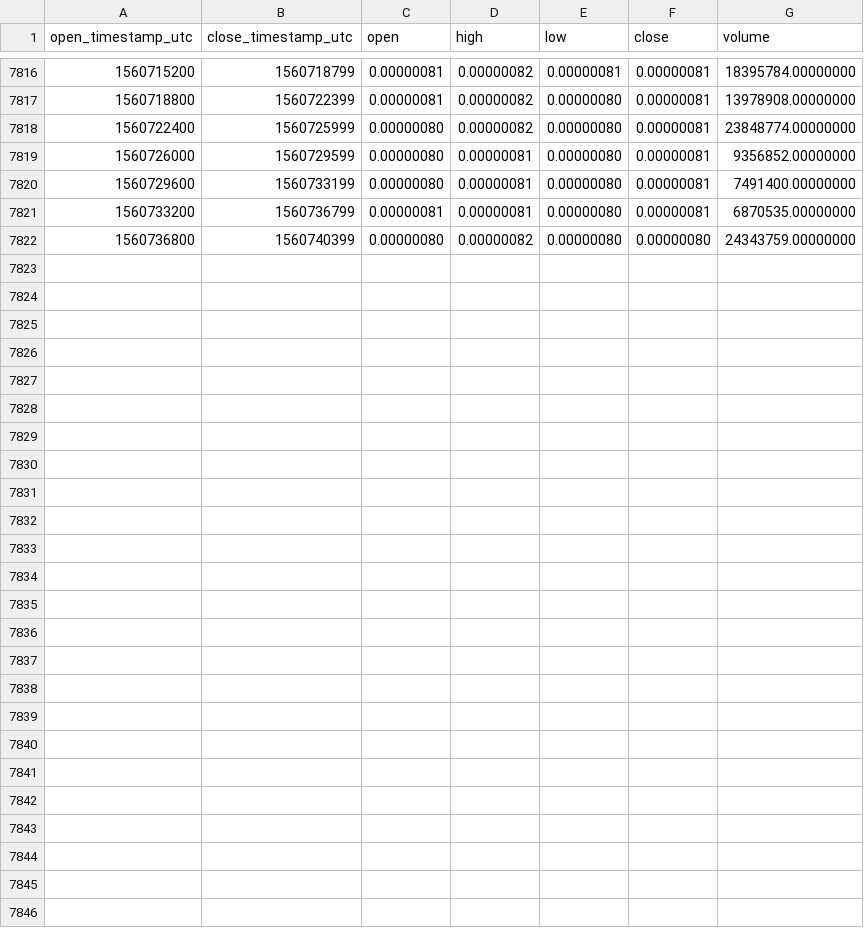
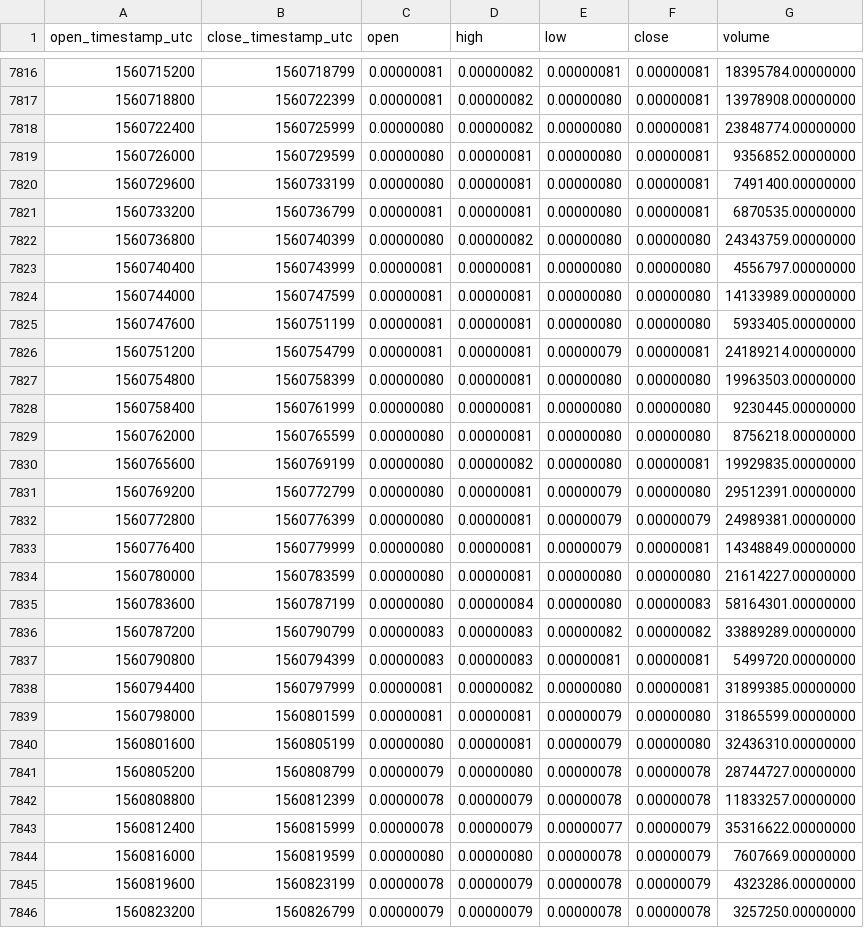
Before and after one commit to cryptobigbro/binance-VETBTC, a CSV file: binance-VETBTC-1h.csv, drawn as a sheet; only a part is shown, gaps mark what is left out.

Commit message:
Update OHLCV data.

```diff
--- a/binance-VETBTC-1h.csv
+++ b/binance-VETBTC-1h.csv
@@ -7822 +7822,25 @@ open_timestamp_utc,close_timestamp_utc,open,high,low,close,volume
 1560736800,1560740399,0.00000080,0.00000082,0.00000080,0.00000080,24343759.00000000
+1560740400,1560743999,0.00000081,0.00000081,0.00000080,0.00000080,4556797.00000000
+1560744000,1560747599,0.00000081,0.00000081,0.00000080,0.00000080,14133989.00000000
+1560747600,1560751199,0.00000081,0.00000081,0.00000080,0.00000080,5933405.00000000
+1560751200,1560754799,0.00000081,0.00000081,0.00000079,0.00000081,24189214.00000000
+1560754800,1560758399,0.00000080,0.00000081,0.00000080,0.00000080,19963503.00000000
+1560758400,1560761999,0.00000080,0.00000081,0.00000080,0.00000080,9230445.00000000
+1560762000,1560765599,0.00000080,0.00000081,0.00000080,0.00000080,8756218.00000000
+1560765600,1560769199,0.00000080,0.00000082,0.00000080,0.00000081,19929835.00000000
+1560769200,1560772799,0.00000080,0.00000081,0.00000079,0.00000080,29512391.00000000
+1560772800,1560776399,0.00000080,0.00000081,0.00000079,0.00000079,24989381.00000000
+1560776400,1560779999,0.00000080,0.00000081,0.00000079,0.00000081,14348849.00000000
+1560780000,1560783599,0.00000080,0.00000081,0.00000080,0.00000080,21614227.00000000
+1560783600,1560787199,0.00000080,0.00000084,0.00000080,0.00000083,58164301.00000000
+1560787200,1560790799,0.00000083,0.00000083,0.00000082,0.00000082,33889289.00000000
+1560790800,1560794399,0.00000083,0.00000083,0.00000081,0.00000081,5499720.00000000
+1560794400,1560797999,0.00000081,0.00000082,0.00000080,0.00000081,31899385.00000000
+1560798000,1560801599,0.00000081,0.00000081,0.00000079,0.00000080,31865599.00000000
+1560801600,1560805199,0.00000080,0.00000081,0.00000079,0.00000080,32436310.00000000
+1560805200,1560808799,0.00000079,0.00000080,0.00000078,0.00000078,28744727.00000000
+1560808800,1560812399,0.00000078,0.00000079,0.00000078,0.00000078,11833257.00000000
+1560812400,1560815999,0.00000078,0.00000079,0.00000077,0.00000079,35316622.00000000
+1560816000,1560819599,0.00000080,0.00000080,0.00000078,0.00000079,7607669.00000000
+1560819600,1560823199,0.00000078,0.00000079,0.00000078,0.00000079,4323286.00000000
+1560823200,1560826799,0.00000079,0.00000079,0.00000078,0.00000078,3257250.00000000
```
Also changed, not shown: binance-VETBTC-1d.csv.
